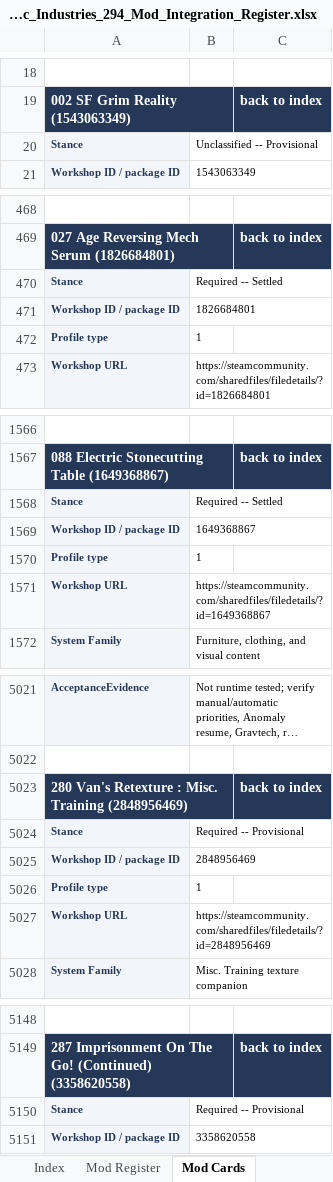
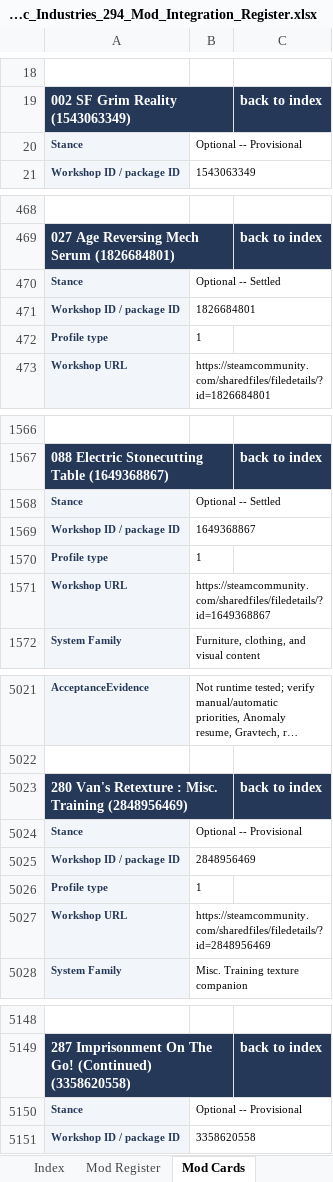
Before and after one commit to Unity-Lab-AI/Backrooms, an Excel workbook: outputs/rimrooms-async-industries-register-2026-09-27/Rimrooms_Async_Industries_294_Mod_Integration_Register.xlsx, sheet Mod Cards, drawn as a sheet; only a part is shown, gaps mark what is left out; long unchanged cells end in …; values as stored, in another font and other column widths than the file's, no borders; removed rows and columns are numbered as before the commit, all else as after; the diff covers the shown part only; the diff names each change by its address in the sheet, - before the commit and + after, or states it on an @@ line.

```diff
--- a/outputs/rimrooms-async-industries-register-2026-09-27/Rimrooms_Async_Industries_294_Mod_Integration_Register.xlsx (sheet Mod Cards)
+++ b/outputs/rimrooms-async-industries-register-2026-09-27/Rimrooms_Async_Industries_294_Mod_Integration_Register.xlsx (sheet Mod Cards)
-B20: Unclassified -- Provisional
+B20: Optional -- Provisional
-B470: Required -- Settled
+B470: Optional -- Settled
-B1568: Required -- Settled
+B1568: Optional -- Settled
-row 5024: Stance | Required -- Provisional
+row 5024: Stance | Optional -- Provisional
-row 5150: Stance | Required -- Provisional
+row 5150: Stance | Optional -- Provisional
```
Also changed, not shown: 5 added rows, 5 removed rows and 6 edited cells elsewhere in this sheet, sheet Index, sheet Overview, 13 other files.
